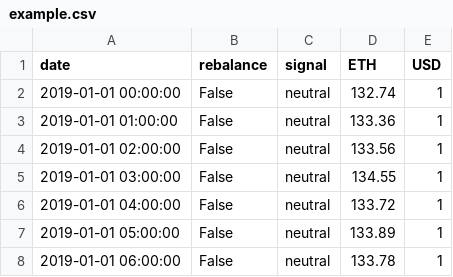
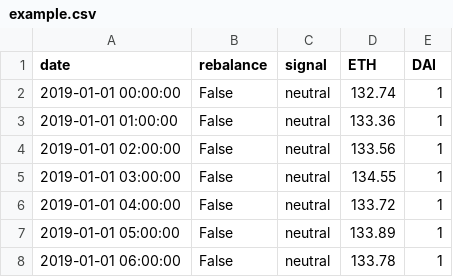
Before and after one commit to pegahcarter/token-sets, a CSV file: FART Set/backtests/example.csv, drawn as a sheet; only a part is shown.

Commit message:
Rename USD column to DAI

```diff
--- a/FART Set/backtests/example.csv
+++ b/FART Set/backtests/example.csv
@@ -1,2 +1,2 @@
-date,rebalance,signal,ETH,USD
+date,rebalance,signal,ETH,DAI
 2019-01-01 00:00:00,False,neutral,132.74,1
```
